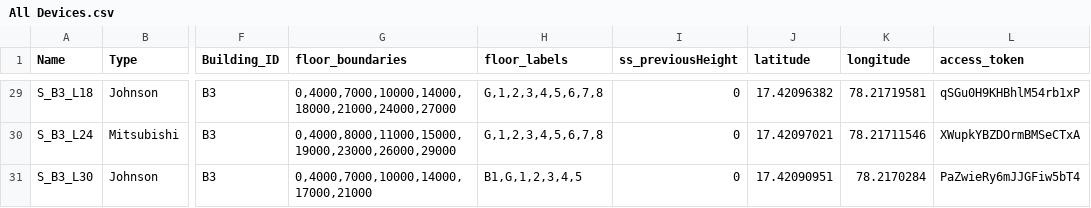
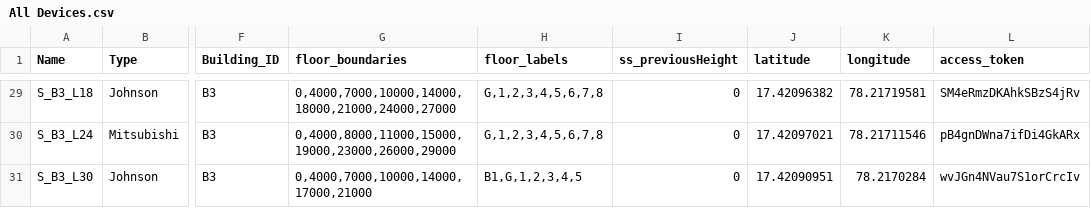
Before and after one commit to vyshnavi7981/tb-api-backend, a CSV file: All Devices.csv, drawn as a sheet; only a part is shown, gaps mark what is left out; the diff covers the shown part only; the diff names each change by its address in the sheet, - before the commit and + after, or states it on an @@ line.

```diff
--- a/All Devices.csv
+++ b/All Devices.csv
-L29 (access_token): qSGu0H9KHBhlM54rb1xP
+L29 (access_token): SM4eRmzDKAhkSBzS4jRv
-L30 (access_token): XWupkYBZDOrmBMSeCTxA
+L30 (access_token): pB4gnDWna7ifDi4GkARx
-L31 (access_token): PaZwieRy6mJJGFiw5bT4
+L31 (access_token): wvJGn4NVau7S1orCrcIv
```
Also changed, not shown: 27 edited cells elsewhere in this file.
